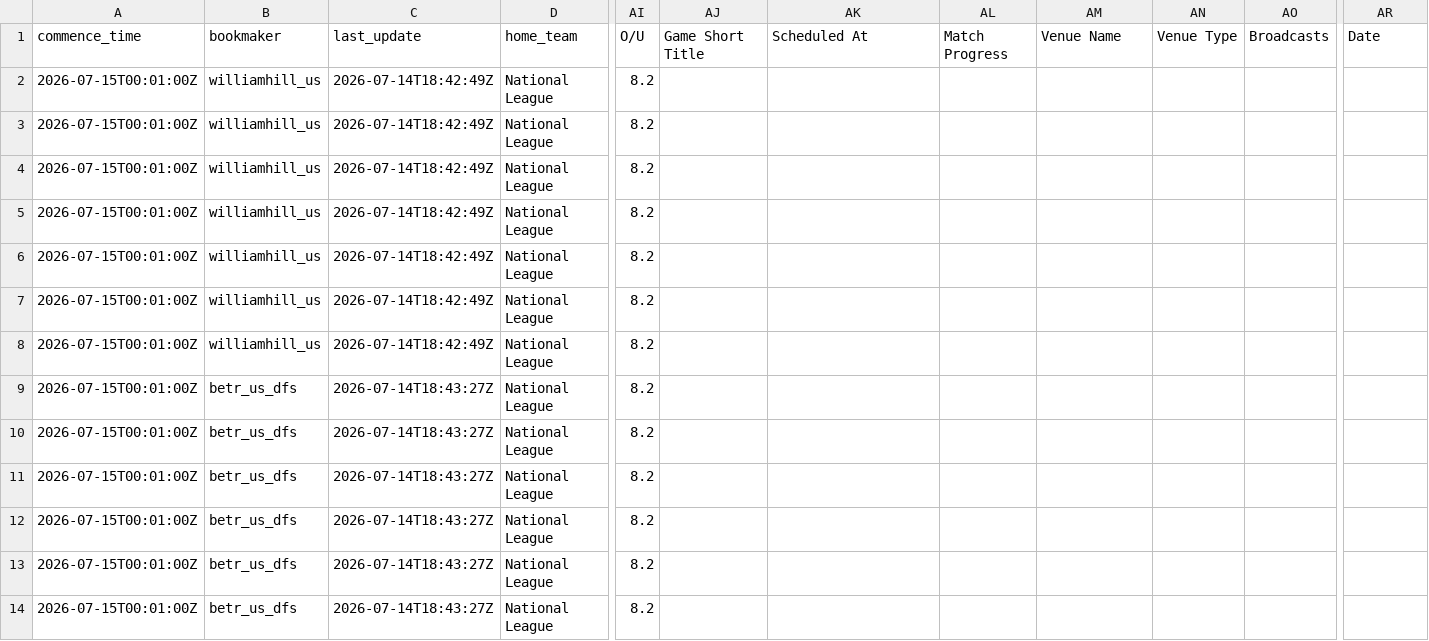
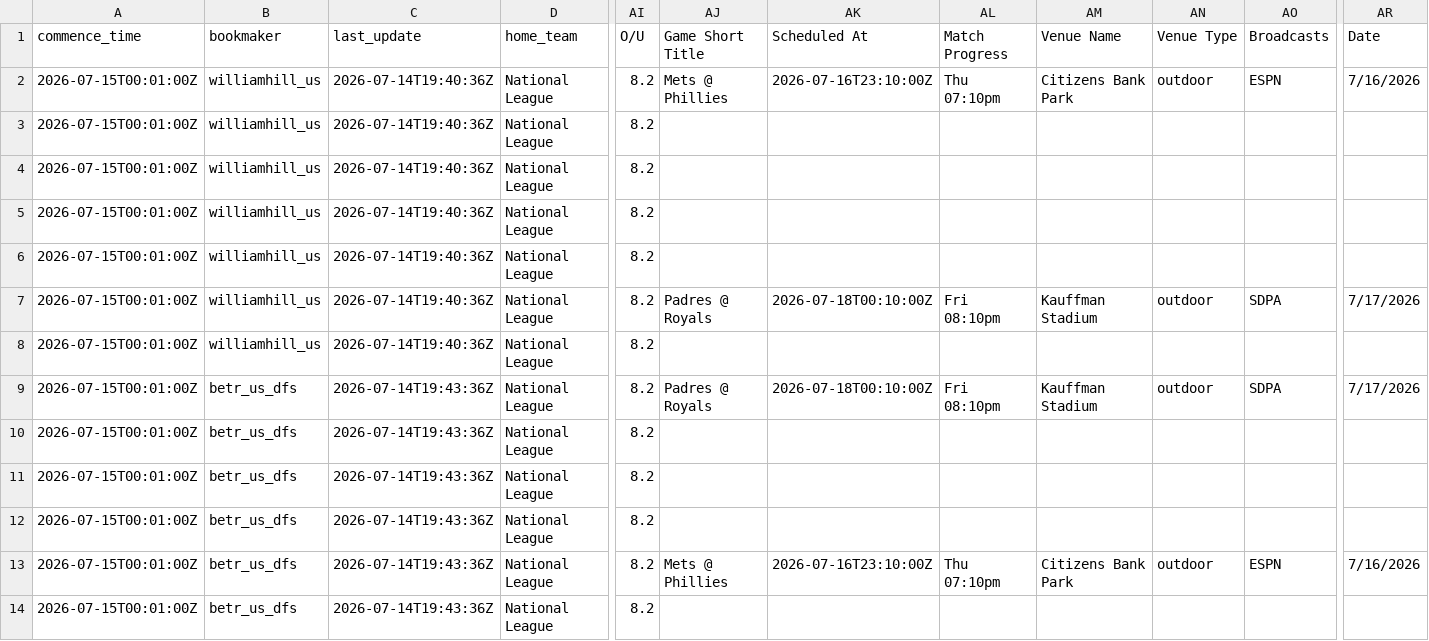
Before and after one commit to 925Sports/mlb-prop-optimizer, a CSV file: data/combo_data.csv, drawn as a sheet; only a part is shown, gaps mark what is left out; the diff covers the shown part only; the diff names each change by its address in the sheet, - before the commit and + after, or states it on an @@ line.

```diff
--- a/data/combo_data.csv
+++ b/data/combo_data.csv
-C2:C8 (last_update): 2026-07-14T18:42:49Z
+C2:C8 (last_update): 2026-07-14T19:40:36Z
-AJ2 (Game Short Title): (empty)
+AJ2 (Game Short Title): Mets @ Phillies
-AK2 (Scheduled At): (empty)
+AK2 (Scheduled At): 2026-07-16T23:10:00Z
-AL2 (Match Progress): (empty)
+AL2 (Match Progress): Thu 07:10pm
-AM2 (Venue Name): (empty)
+AM2 (Venue Name): Citizens Bank Park
-AN2 (Venue Type): (empty)
+AN2 (Venue Type): outdoor
-AO2 (Broadcasts): (empty)
+AO2 (Broadcasts): ESPN
-AR2 (Date): (empty)
+AR2 (Date): 7/16/2026
-AJ7 (Game Short Title): (empty)
+AJ7 (Game Short Title): Padres @ Royals
-AK7 (Scheduled At): (empty)
+AK7 (Scheduled At): 2026-07-18T00:10:00Z
-AL7 (Match Progress): (empty)
+AL7 (Match Progress): Fri 08:10pm
-AM7 (Venue Name): (empty)
+AM7 (Venue Name): Kauffman Stadium
-AN7 (Venue Type): (empty)
+AN7 (Venue Type): outdoor
-AO7 (Broadcasts): (empty)
+AO7 (Broadcasts): SDPA
-AR7 (Date): (empty)
+AR7 (Date): 7/17/2026
-C9:C14 (last_update): 2026-07-14T18:43:27Z
+C9:C14 (last_update): 2026-07-14T19:43:36Z
-AJ9 (Game Short Title): (empty)
+AJ9 (Game Short Title): Padres @ Royals
-AK9 (Scheduled At): (empty)
+AK9 (Scheduled At): 2026-07-18T00:10:00Z
-AL9 (Match Progress): (empty)
+AL9 (Match Progress): Fri 08:10pm
-AM9 (Venue Name): (empty)
+AM9 (Venue Name): Kauffman Stadium
-AN9 (Venue Type): (empty)
+AN9 (Venue Type): outdoor
-AO9 (Broadcasts): (empty)
+AO9 (Broadcasts): SDPA
-AR9 (Date): (empty)
+AR9 (Date): 7/17/2026
-AJ13 (Game Short Title): (empty)
+AJ13 (Game Short Title): Mets @ Phillies
-AK13 (Scheduled At): (empty)
+AK13 (Scheduled At): 2026-07-16T23:10:00Z
-AL13 (Match Progress): (empty)
+AL13 (Match Progress): Thu 07:10pm
-AM13 (Venue Name): (empty)
+AM13 (Venue Name): Citizens Bank Park
-AN13 (Venue Type): (empty)
+AN13 (Venue Type): outdoor
-AO13 (Broadcasts): (empty)
+AO13 (Broadcasts): ESPN
-AR13 (Date): (empty)
+AR13 (Date): 7/16/2026
```
Also changed, not shown: 13 edited cells elsewhere in this file.
